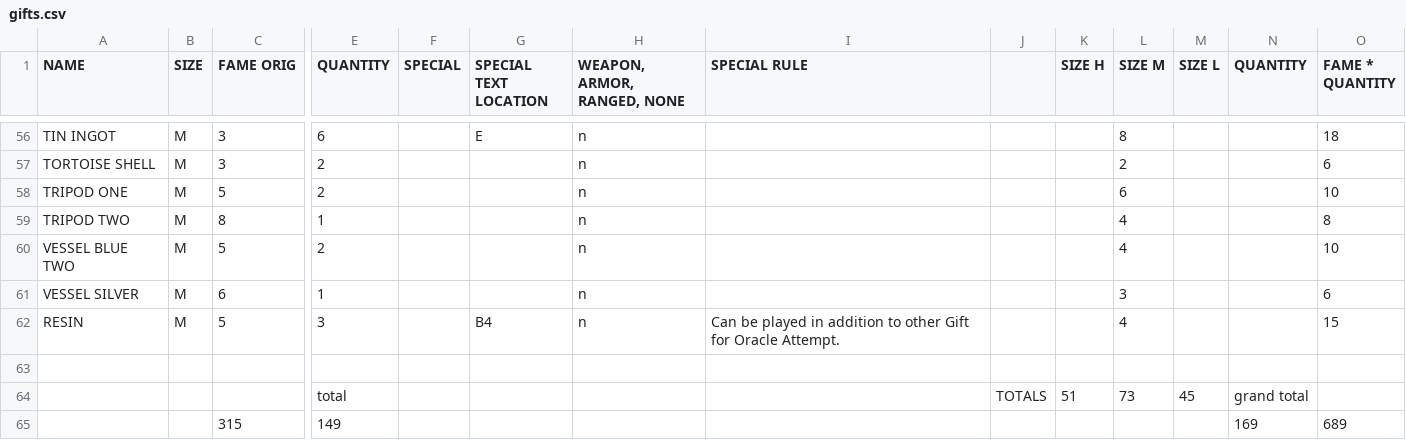
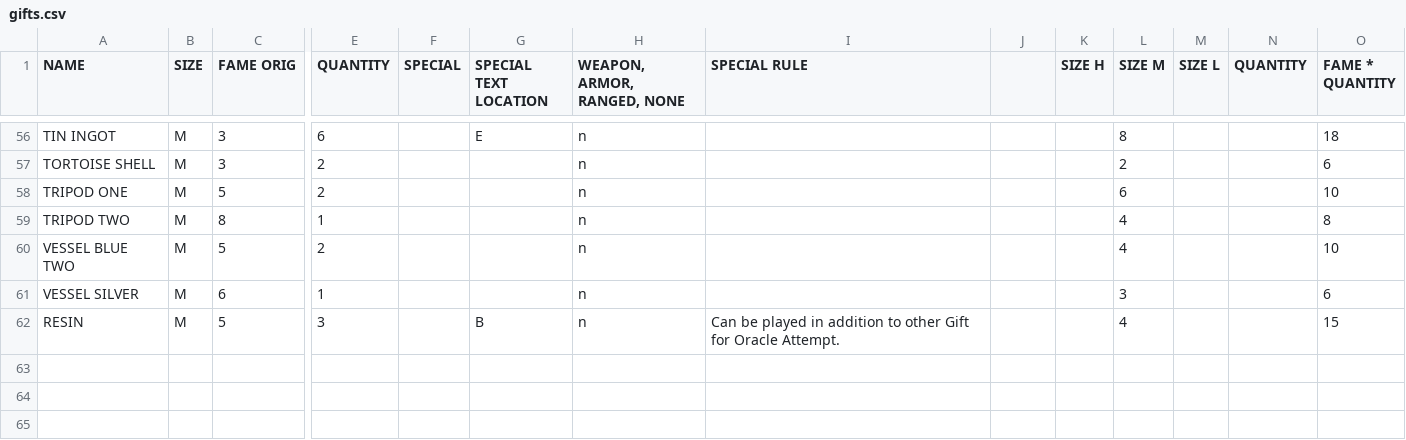
Before and after one commit to SylvanFranklin/stormy, a CSV file: gifts.csv, drawn as a sheet; only a part is shown, gaps mark what is left out; rows hold the shown columns only; the diff covers the shown part only; the diff names each change by its address in the sheet, - before the commit and + after, or states it on an @@ line.

```diff
--- a/gifts.csv
+++ b/gifts.csv
-G62 (SPECIAL TEXT LOCATION): B4
+G62 (SPECIAL TEXT LOCATION): B
-row 63: (empty)
-row 64:  |  |  | total |  |  |  |  | TOTALS | 51 | 73 | 45 | grand total
-row 65:  |  | 315 | 149 |  |  |  |  |  |  |  |  | 169 | 689
```
Also changed, not shown: 3 removed rows and 26 edited cells elsewhere in this file, 6 other files.
